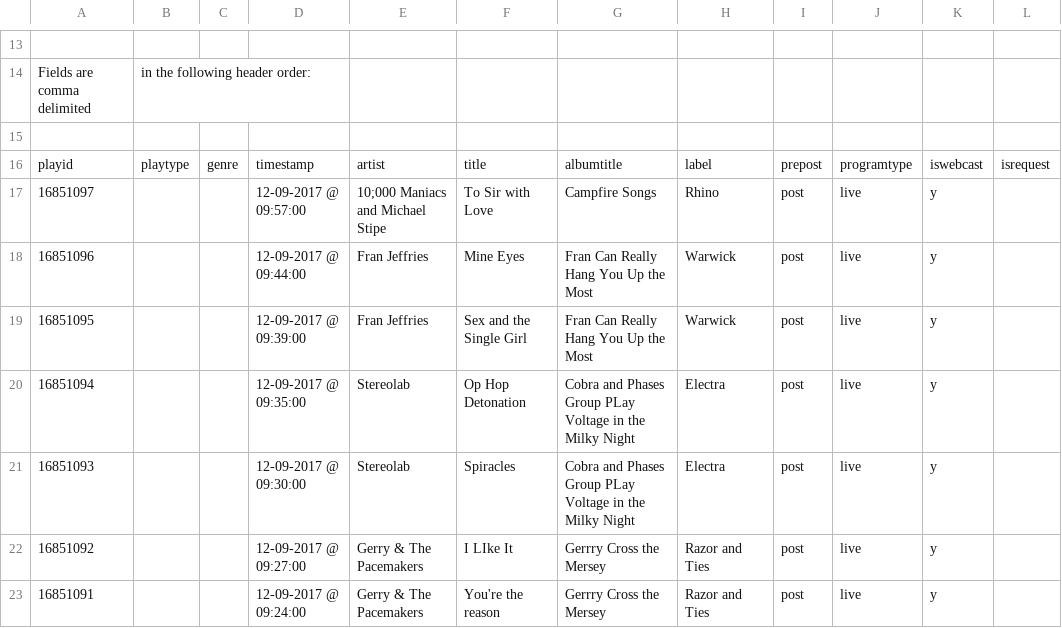
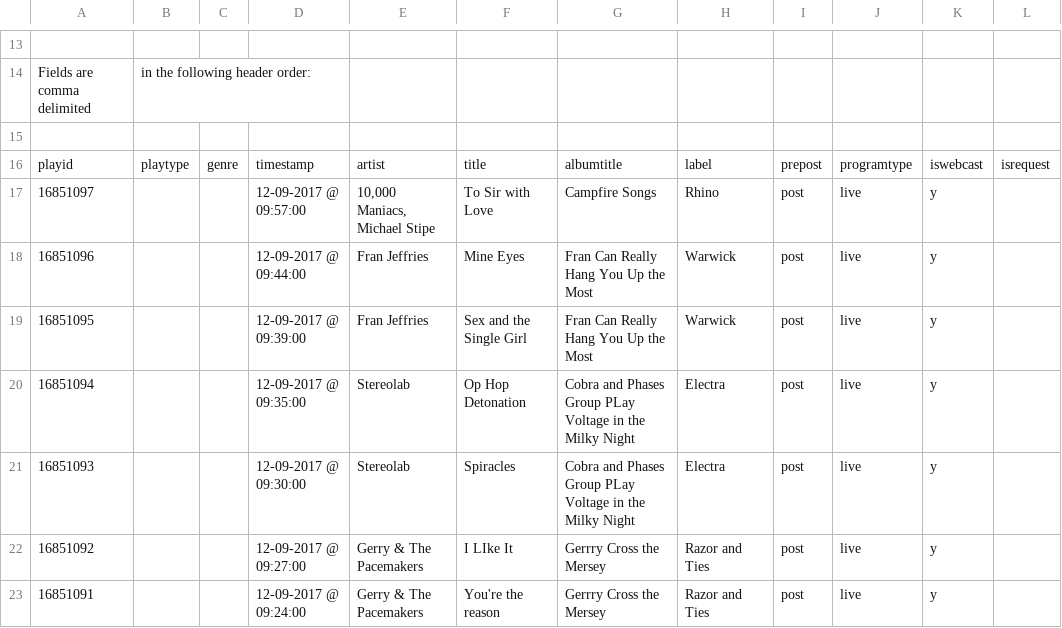
Before and after one commit to jkeen/comma_splice, a CSV file: spec/test_csvs/10000-maniacs-semicolons-fixed.csv, drawn as a sheet; only a part is shown, gaps mark what is left out.

```diff
--- a/spec/test_csvs/10000-maniacs-semicolons-fixed.csv
+++ b/spec/test_csvs/10000-maniacs-semicolons-fixed.csv
@@ -16,3 +16,3 @@ Fields are comma delimited; in the following header order:
 playid;playtype;genre;timestamp;artist;title;albumtitle;label;prepost;programtype;iswebcast;isrequest
-16851097;;;12-09-2017 @ 09:57:00;"10;000 Maniacs and Michael Stipe";To Sir with Love;Campfire Songs;Rhino;post;live;y;
+16851097;;;12-09-2017 @ 09:57:00;10,000 Maniacs, Michael Stipe;To Sir with Love;Campfire Songs;Rhino;post;live;y;
 16851096;;;12-09-2017 @ 09:44:00;Fran Jeffries;Mine Eyes;Fran Can Really Hang You Up the Most;Warwick;post;live;y;
```
Also changed, not shown: spec/test_csvs/10000-maniacs-semicolons.csv, spec/test_csvs/test-semicolons.csv, 17 other files.
